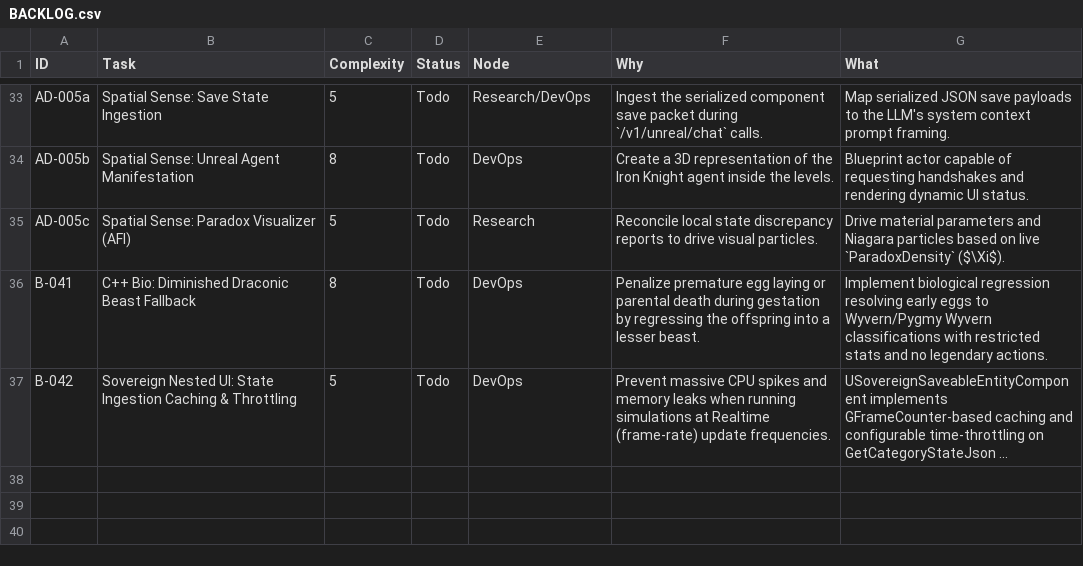
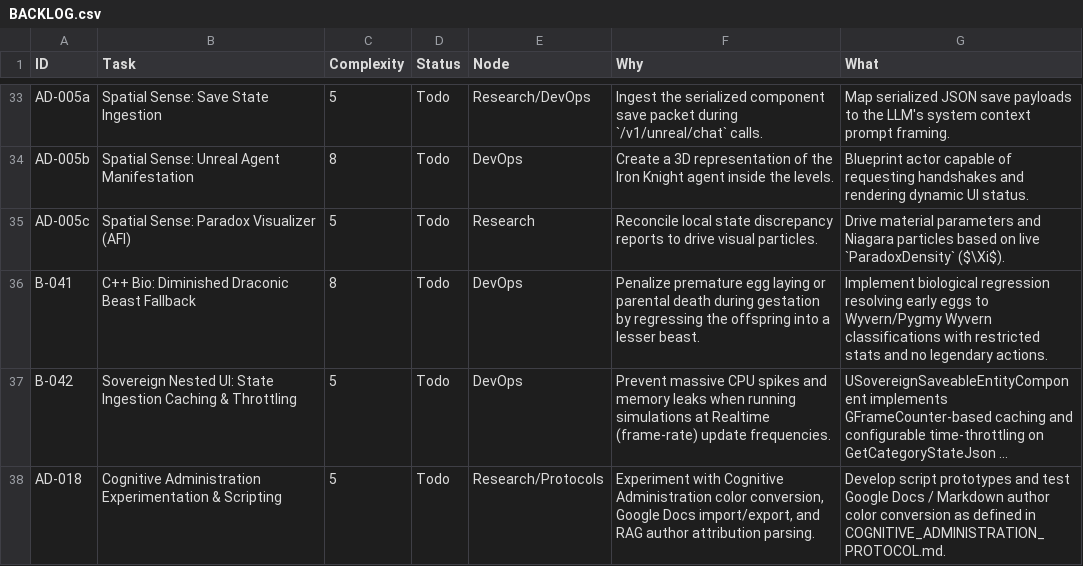
Before and after one commit to DanielAcourt/Wisps58, a CSV file: AI_Nexus/DevOps/BACKLOG.csv, drawn as a sheet; only a part is shown, gaps mark what is left out; long unchanged cells end in …; the diff names each change by its address in the sheet, - before the commit and + after, or states it on an @@ line.

```diff
--- a/AI_Nexus/DevOps/BACKLOG.csv
+++ b/AI_Nexus/DevOps/BACKLOG.csv
+row 38: AD-018 | Cognitive Administration Experimentation & Scripting | 5 | Todo | Research/Protocols | Experiment with Cognitive Administration color conversion, Google Docs import/export, and RAG author attribution parsing. | Develop script prototypes and test Google Docs / Markdown author color conversion as defined in COGNITIVE_ADMINISTRATION_PROTOCOL.md.
```
Also changed, not shown: 4 other files.
